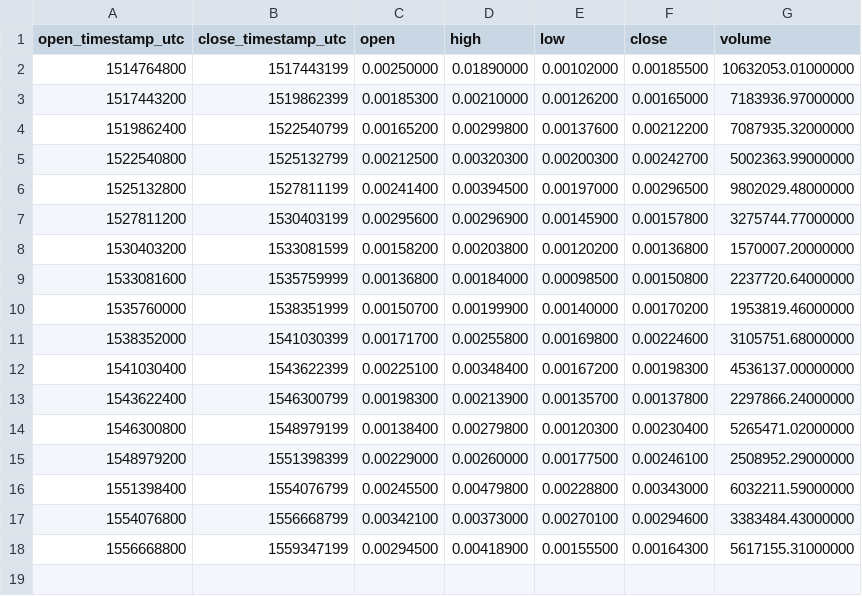
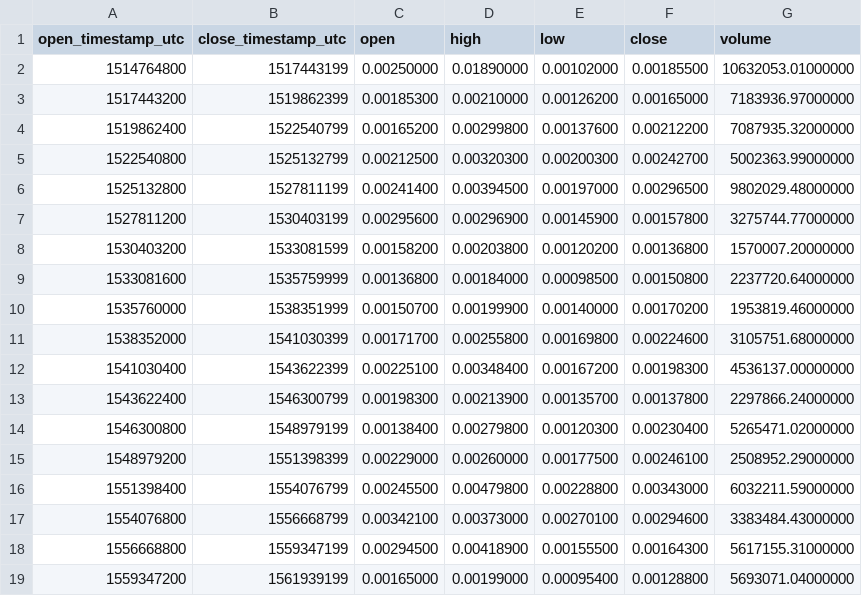
Before and after one commit to cryptobigbro/binance-RLCETH, a CSV file: binance-RLCETH-1M.csv, drawn as a sheet.

```diff
--- a/binance-RLCETH-1M.csv
+++ b/binance-RLCETH-1M.csv
@@ -18 +18,2 @@ open_timestamp_utc,close_timestamp_utc,open,high,low,close,volume
 1556668800,1559347199,0.00294500,0.00418900,0.00155500,0.00164300,5617155.31000000
+1559347200,1561939199,0.00165000,0.00199000,0.00095400,0.00128800,5693071.04000000
```
Also changed, not shown: binance-RLCETH-1d.csv, binance-RLCETH-1h.csv.
